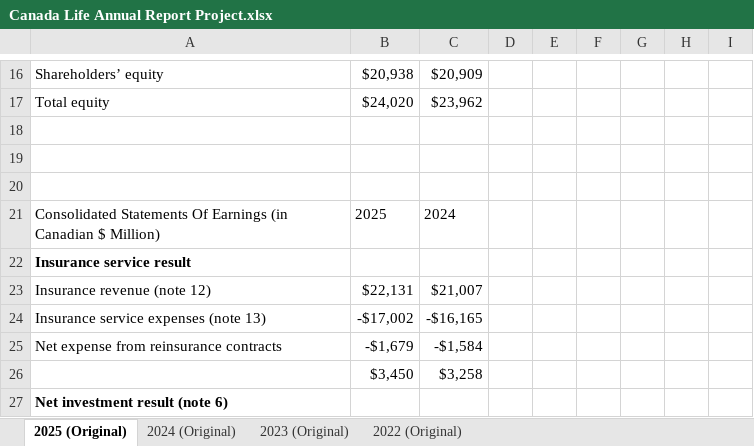
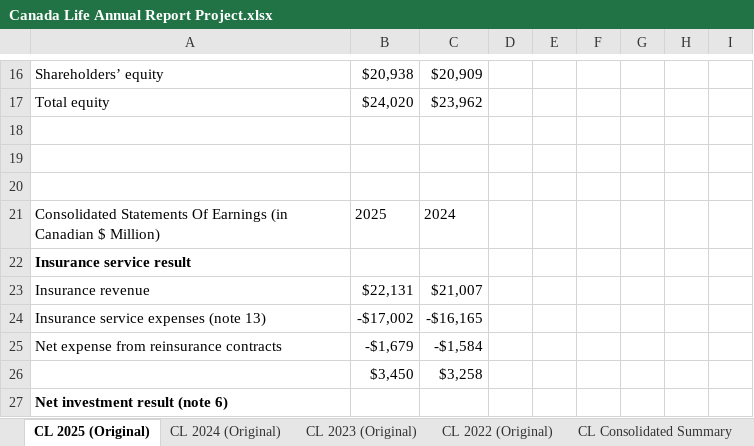
Before and after one commit to eugenehan94/Excel-Projects, an Excel workbook: Canada Life Annual Report Project.xlsx, sheet CL 2025 (Original), drawn as a sheet; only a part is shown, gaps mark what is left out; values as stored, in another font and other column widths than the file's, no borders; table styles not drawn; the diff names each change by its address in the sheet, - before the commit and + after, or states it on an @@ line.

Commit message:
Add files via upload
Started working on consolidated table with annual reports for Canada Life Annual Report Project - used xlookup to reference tables.

```diff
--- a/Canada Life Annual Report Project.xlsx (sheet CL 2025 (Original))
+++ b/Canada Life Annual Report Project.xlsx (sheet CL 2025 (Original))
-sheet tab: 2025 (Original)
+sheet tab: CL 2025 (Original)
-sheet tab: 2024 (Original)
+sheet tab: CL 2024 (Original)
-sheet tab: 2023 (Original)
+sheet tab: CL 2023 (Original)
-sheet tab: 2022 (Original)
+sheet tab: CL 2022 (Original)
+sheet tab: CL Consolidated Summary
-A23: Insurance revenue (note 12)
+A23: Insurance revenue
```
Also changed, not shown: sheet CL 2024 (Original), sheet CL 2023 (Original).
